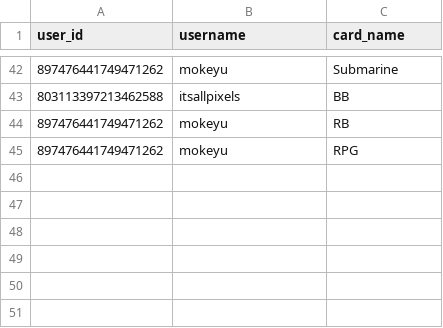
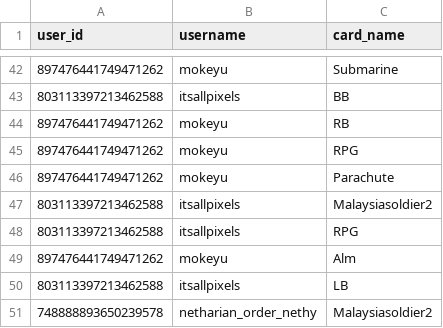
Before and after one commit to itsallpixels/BlitzDex, a CSV file: user_inventories.csv, drawn as a sheet; only a part is shown, gaps mark what is left out; the diff names each change by its address in the sheet, - before the commit and + after, or states it on an @@ line.

```diff
--- a/user_inventories.csv
+++ b/user_inventories.csv
+row 46: 897476441749471262 | mokeyu | Parachute
+row 47: 803113397213462588 | itsallpixels | Malaysiasoldier2
+row 48: 803113397213462588 | itsallpixels | RPG
+row 49: 897476441749471262 | mokeyu | Alm
+row 50: 803113397213462588 | itsallpixels | LB
+row 51: 748888893650239578 | netharian_order_nethy | Malaysiasoldier2
```
Also changed, not shown: card_claims.csv, 1 other file.
